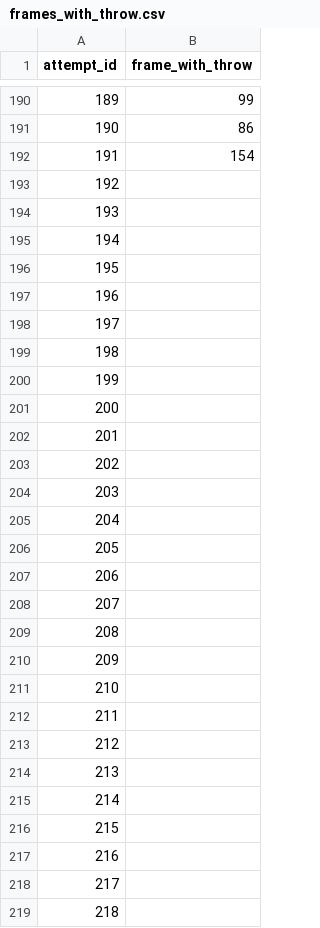
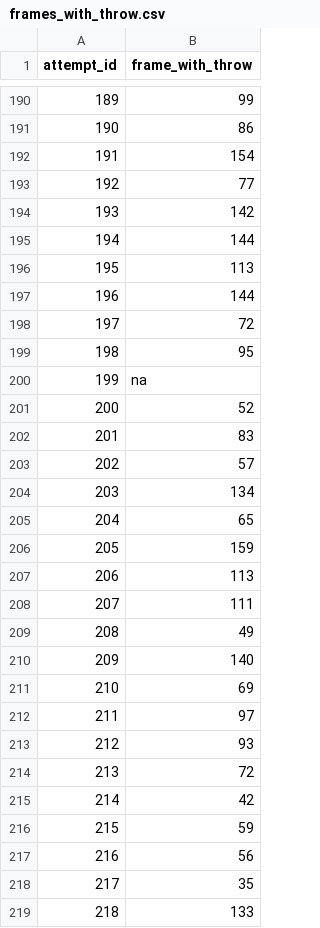
Before and after one commit to Coshea46/Judo-Throw-Predictor, a CSV file: No-throw-attempts/new-approach/Frame-with-throw/frames_with_throw.csv, drawn as a sheet; only a part is shown, gaps mark what is left out; the diff covers the shown part only.

Commit message:
feat: uploaded csv containing throw interval labels

```diff
--- a/No-throw-attempts/new-approach/Frame-with-throw/frames_with_throw.csv
+++ b/No-throw-attempts/new-approach/Frame-with-throw/frames_with_throw.csv
@@ -192,28 +192,28 @@ attempt_id,frame_with_throw
 191,154
-192,
-193,
-194,
-195,
-196,
-197,
-198,
-199,
-200,
-201,
-202,
-203,
-204,
-205,
-206,
-207,
-208,
-209,
-210,
-211,
-212,
-213,
-214,
-215,
-216,
-217,
-218,
+192,77
+193,142
+194,144
+195,113
+196,144
+197,72
+198,95
+199,na
+200,52
+201,83
+202,57
+203,134
+204,65
+205,159
+206,113
+207,111
+208,49
+209,140
+210,69
+211,97
+212,93
+213,72
+214,42
+215,59
+216,56
+217,35
+218,133
```
Also changed, not shown: 116 edited cells elsewhere in this file, 2 other files.
